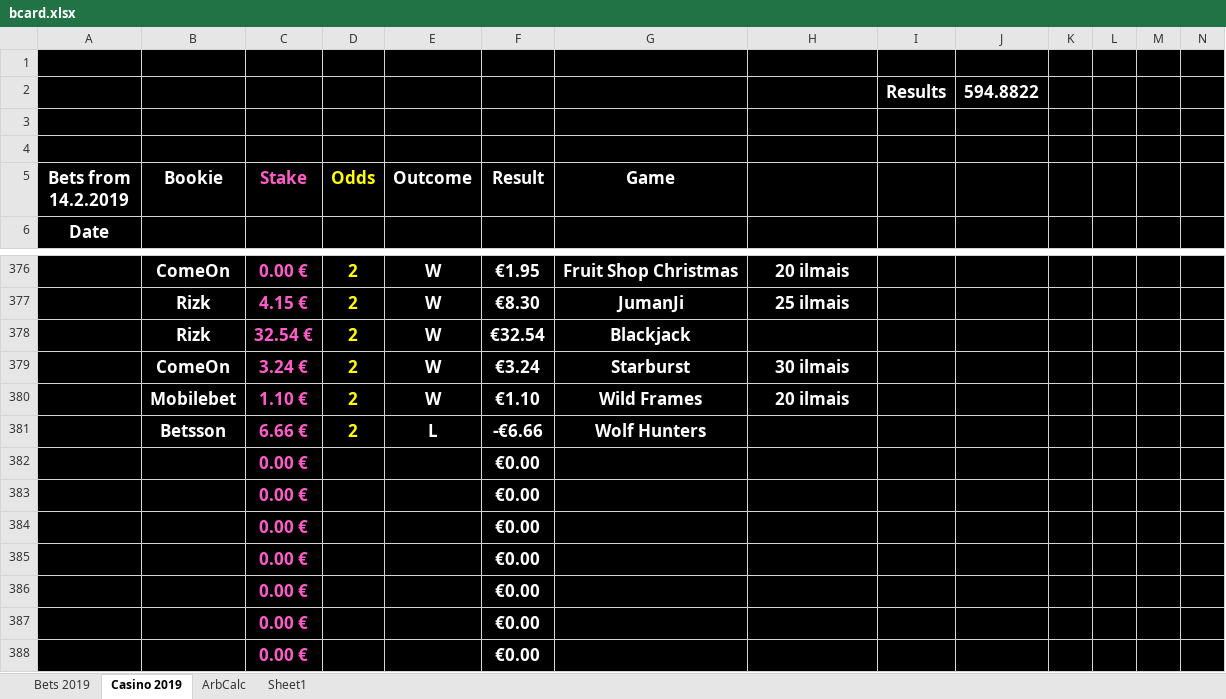
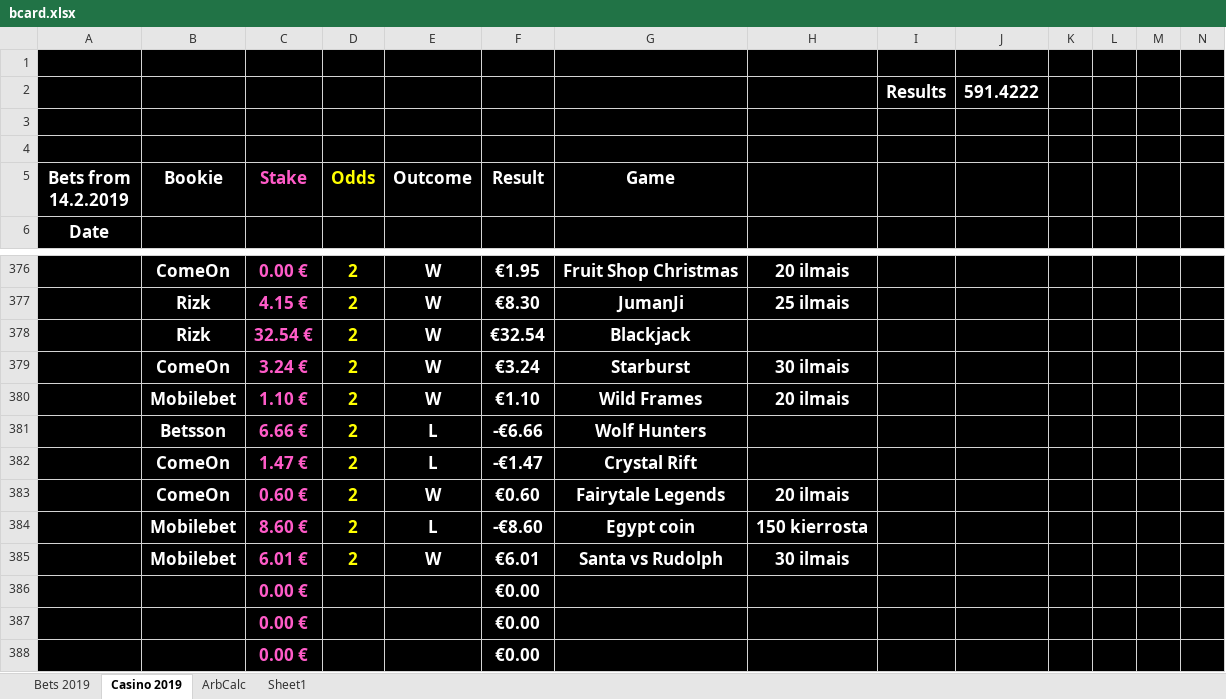
Before and after one commit to Dexcel93/betsit20, an Excel workbook: bcard.xlsx, sheet Casino 2019, drawn as a sheet; only a part is shown, gaps mark what is left out; values as stored, in another font and other column widths than the file's, no borders; conditional formats not drawn; removed rows and columns are numbered as before the commit, all else as after; rows hold the shown columns only; the diff names each change by its address in the sheet, - before the commit and + after, or states it on an @@ line.

```diff
--- a/bcard.xlsx (sheet Casino 2019)
+++ b/bcard.xlsx (sheet Casino 2019)
-J2: 594.8822
+J2: 591.4222
-row 382:  |  | 0.00 € |  |  | €0.00
-row 383:  |  | 0.00 € |  |  | €0.00
-row 384:  |  | 0.00 € |  |  | €0.00
-row 385:  |  | 0.00 € |  |  | €0.00
+row 382:  | ComeOn | 1.47 € | 2 | L | -€1.47 | Crystal Rift
+row 383:  | ComeOn | 0.60 € | 2 | W | €0.60 | Fairytale Legends | 20 ilmais
+row 384:  | Mobilebet | 8.60 € | 2 | L | -€8.60 | Egypt coin | 150 kierrosta
+row 385:  | Mobilebet | 6.01 € | 2 | W | €6.01 | Santa vs Rudolph | 30 ilmais
```
Also changed, not shown: sheet Bets 2019.
